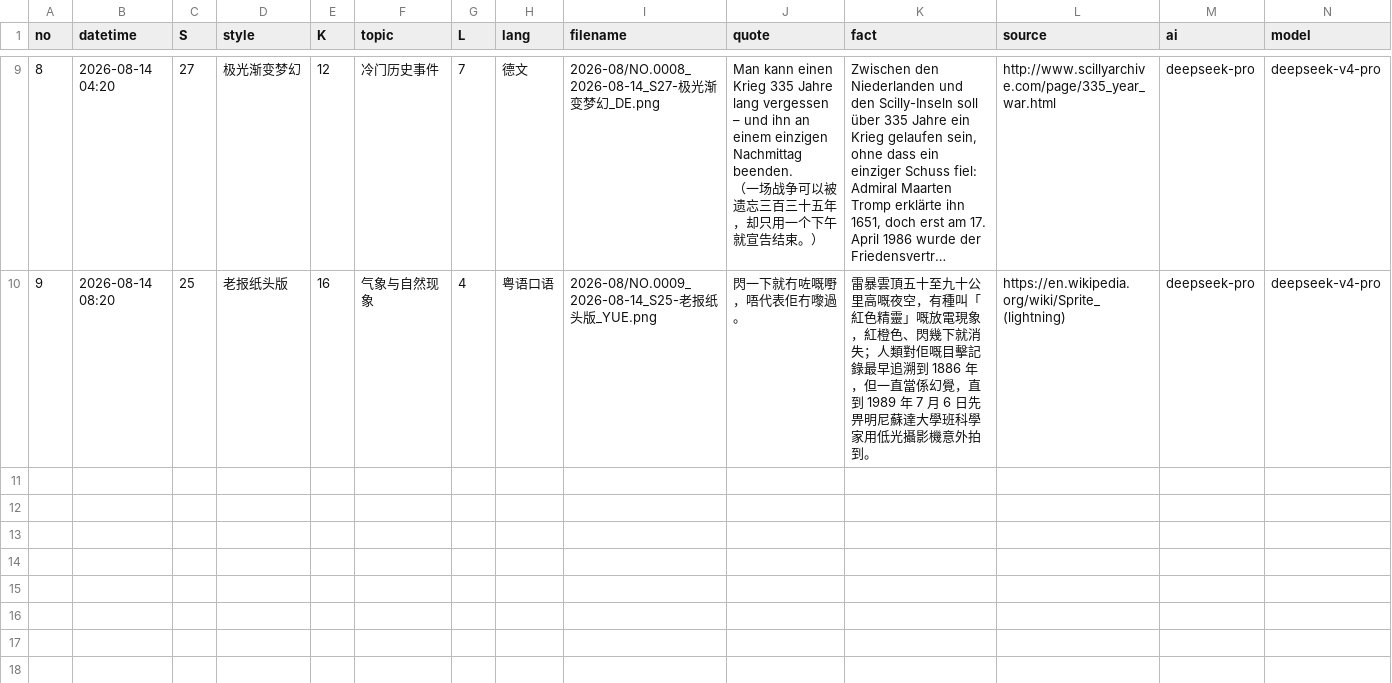
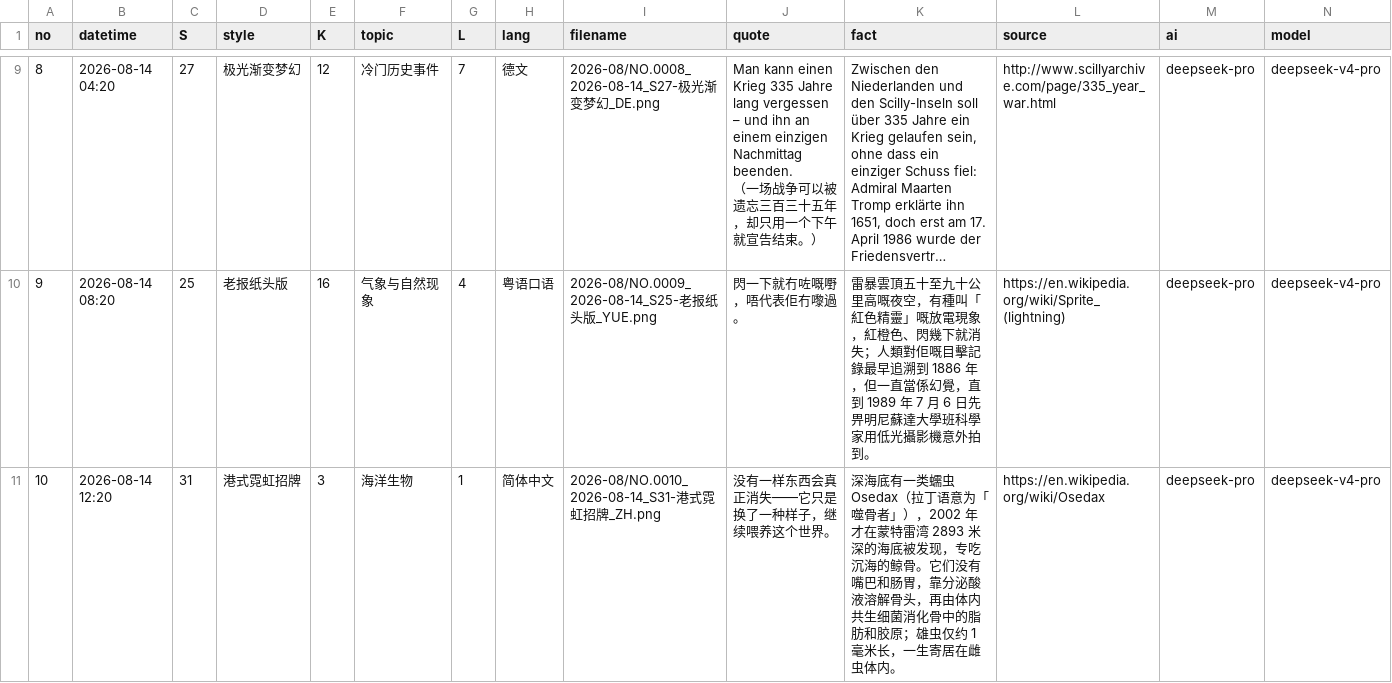
Before and after one commit to Chauban/ClaudeAtelier, a CSV file: deepseekv4pro/Cards/cards-index.csv, drawn as a sheet; only a part is shown, gaps mark what is left out; long unchanged cells end in …; rows hold the shown columns only; the diff names each change by its address in the sheet, - before the commit and + after, or states it on an @@ line.

```diff
--- a/deepseekv4pro/Cards/cards-index.csv
+++ b/deepseekv4pro/Cards/cards-index.csv
+row 11: 10 | 2026-08-14 12:20 | 31 | 港式霓虹招牌 | 3 | 海洋生物 | 1 | 简体中文 | 2026-08/NO.0010_2026-08-14_S31-港式霓虹招牌_ZH.png | 没有一样东西会真正消失——它只是换了一种样子，继续喂养这个世界。 | 深海底有一类蠕虫 Osedax（拉丁语意为「噬骨者」），2002 年才在蒙特雷湾 2893 米深的海底被发现，专吃沉海的鲸骨。它们没有嘴巴和肠胃，靠分泌酸液溶解骨头，再由体内共生细菌消化骨中的脂肪和胶原；雄虫仅约 1 毫米长，一生寄居在雌虫体内。 | https://en.wikipedia.org/wiki/Osedax | deepseek-pro | deepseek-v4-pro
```
Also changed, not shown: 3 other files.
